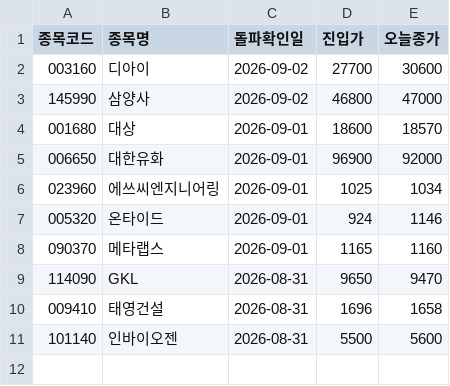
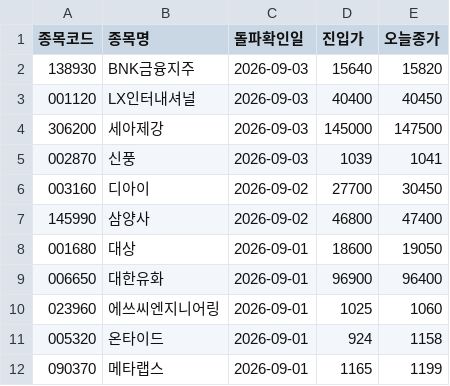
Before and after one commit to nunupop/my-stock-screener, a CSV file: result.csv, drawn as a sheet.

```diff
--- a/result.csv
+++ b/result.csv
@@ -1,11 +1,12 @@
 종목코드,종목명,돌파확인일,진입가,오늘종가
-003160,디아이,2026-09-02,27700,30600
-145990,삼양사,2026-09-02,46800,47000
-001680,대상,2026-09-01,18600,18570
-006650,대한유화,2026-09-01,96900,92000
-023960,에쓰씨엔지니어링,2026-09-01,1025,1034
-005320,온타이드,2026-09-01,924,1146
-090370,메타랩스,2026-09-01,1165,1160
-114090,GKL,2026-08-31,9650,9470
-009410,태영건설,2026-08-31,1696,1658
-101140,인바이오젠,2026-08-31,5500,5600
+138930,BNK금융지주,2026-09-03,15640,15820
+001120,LX인터내셔널,2026-09-03,40400,40450
+306200,세아제강,2026-09-03,145000,147500
+002870,신풍,2026-09-03,1039,1041
+003160,디아이,2026-09-02,27700,30450
+145990,삼양사,2026-09-02,46800,47400
+001680,대상,2026-09-01,18600,19050
+006650,대한유화,2026-09-01,96900,96400
+023960,에쓰씨엔지니어링,2026-09-01,1025,1060
+005320,온타이드,2026-09-01,924,1158
+090370,메타랩스,2026-09-01,1165,1199
```
Also changed, not shown: 1 other file.
